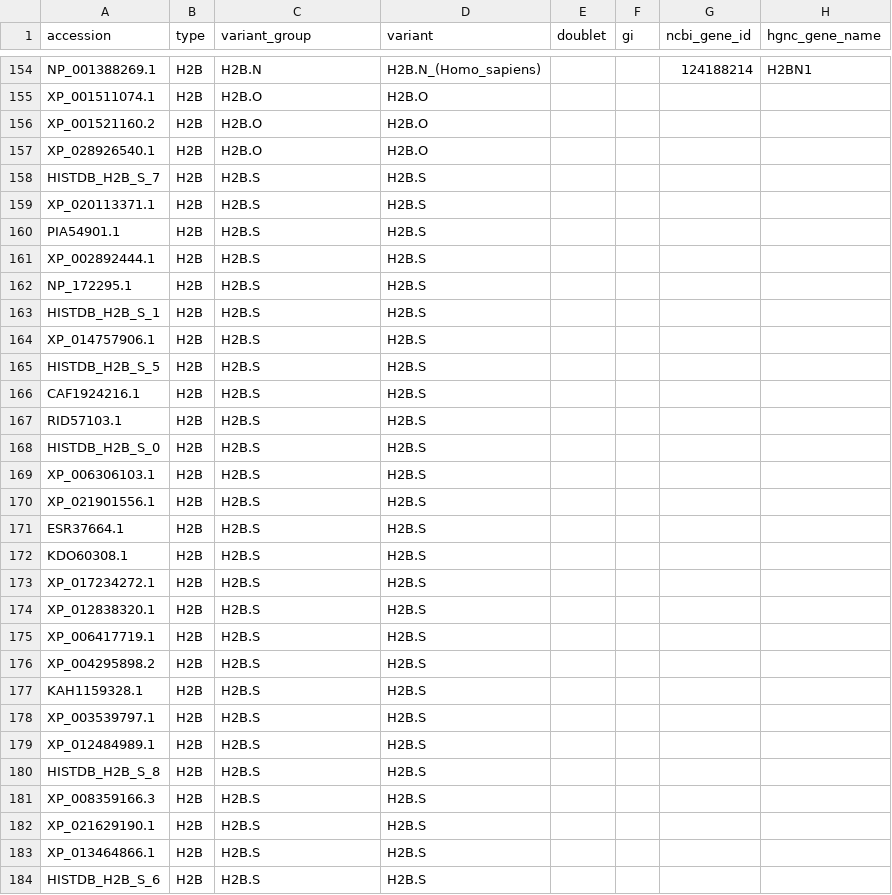
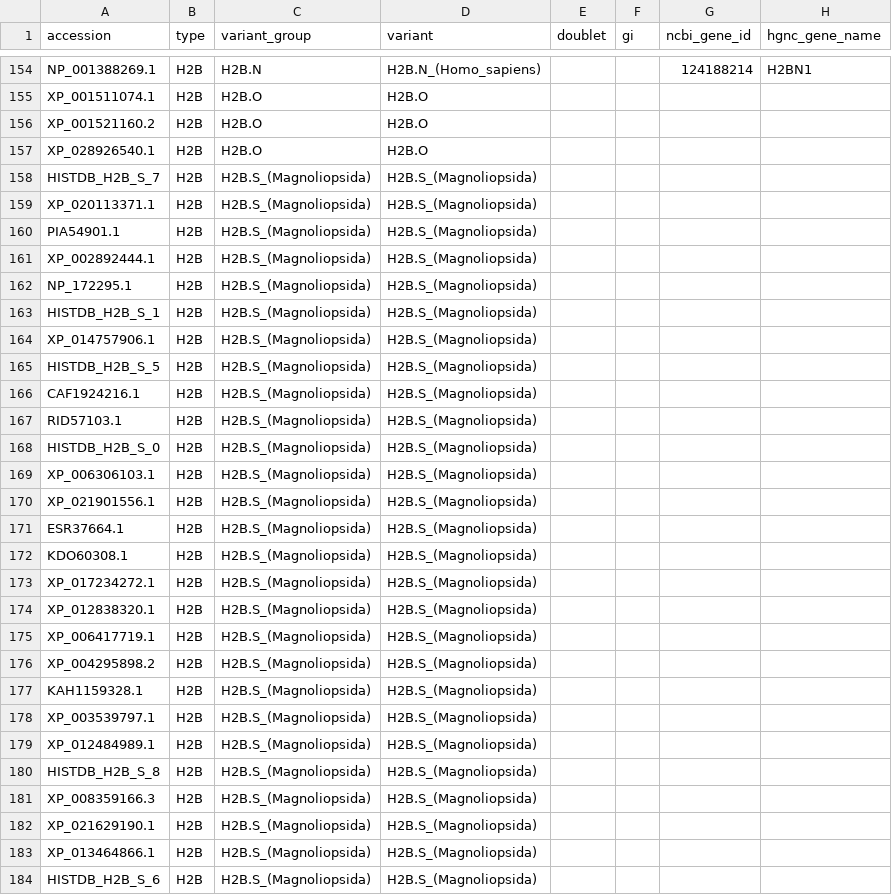
Before and after one commit to intbio/histonedb, a CSV file: CURATED_SET/histones.csv, drawn as a sheet; only a part is shown, gaps mark what is left out; the diff covers the shown part only; the diff names each change by its address in the sheet, - before the commit and + after, or states it on an @@ line.

Commit message:
Updated histones.csv

```diff
--- a/CURATED_SET/histones.csv
+++ b/CURATED_SET/histones.csv
-C158:C184 (variant_group): H2B.S
+C158:C184 (variant_group): H2B.S_(Magnoliopsida)
-D158:D184 (variant): H2B.S
+D158:D184 (variant): H2B.S_(Magnoliopsida)
```
Also changed, not shown: 76 edited cells elsewhere in this file, 1 other file.
